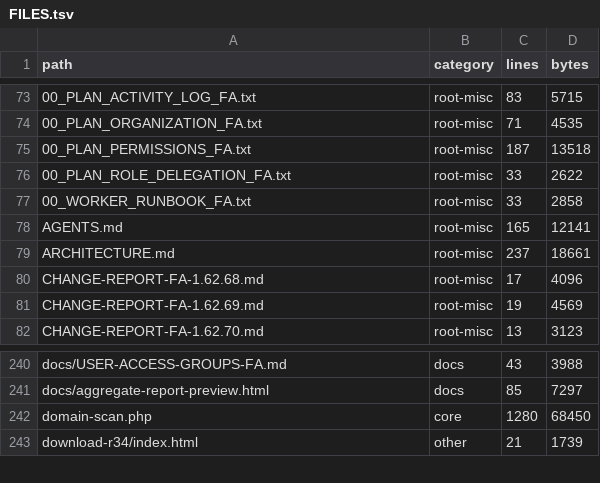
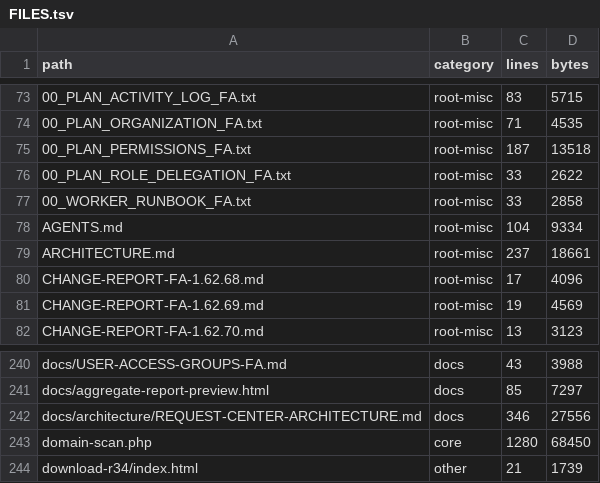
Before and after one commit to alirezarahimy-code/ticket, a TSV file: docs/system-map/FILES.tsv, drawn as a sheet; only a part is shown, gaps mark what is left out.

```diff
--- a/docs/system-map/FILES.tsv
+++ b/docs/system-map/FILES.tsv
@@ -77,3 +77,3 @@ path	category	lines	bytes
 00_WORKER_RUNBOOK_FA.txt	root-misc	33	2858
-AGENTS.md	root-misc	165	12141
+AGENTS.md	root-misc	104	9334
 ARCHITECTURE.md	root-misc	237	18661
@@ -241,2 +241,3 @@ docs/USER-ACCESS-GROUPS-FA.md	docs	43	3988
 docs/aggregate-report-preview.html	docs	85	7297
+docs/architecture/REQUEST-CENTER-ARCHITECTURE.md	docs	346	27556
 domain-scan.php	core	1280	68450
```
Also changed, not shown: 2 other files.
